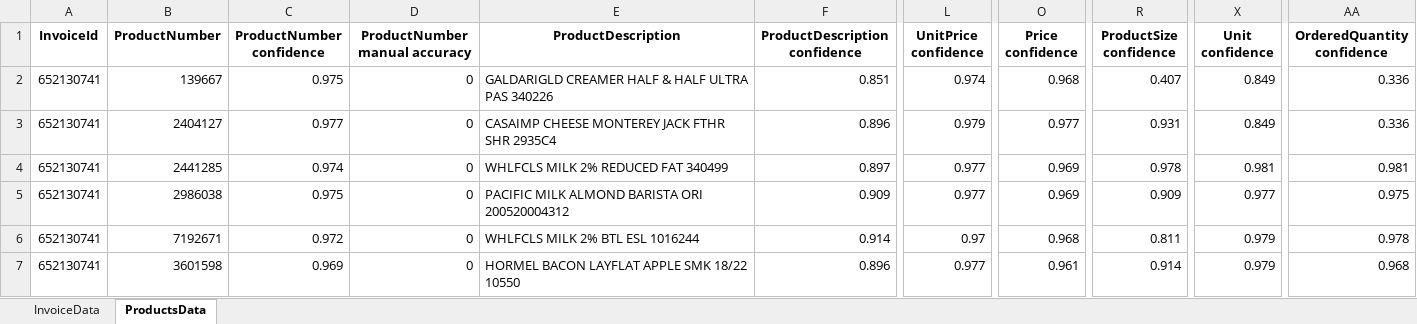
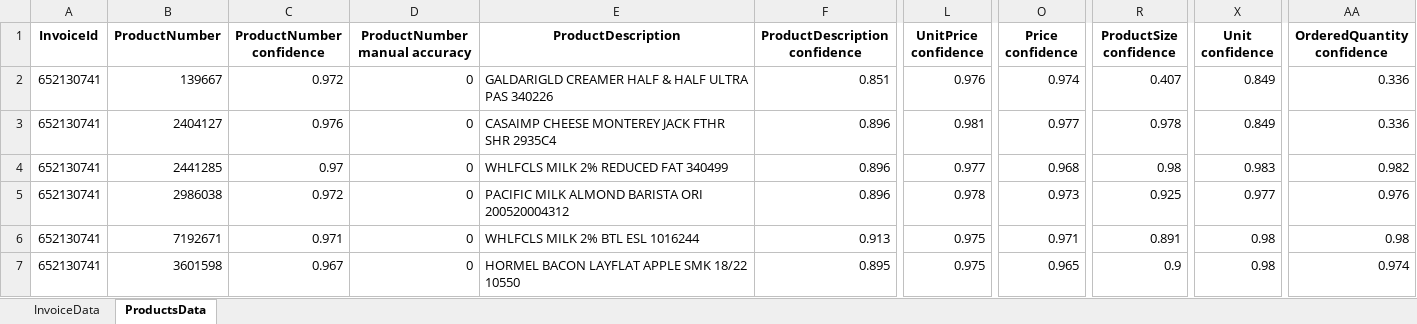
Before and after one commit to hjmacaya/lilo-invoice-parser, an Excel workbook: analysis_docs/sysco/sysco_parsed_with_confidence.xlsx, sheet ProductsData, drawn as a sheet; only a part is shown, gaps mark what is left out; values as stored, in another font and other column widths than the file's, no borders; the diff covers the shown part only; the diff names each change by its address in the sheet, - before the commit and + after, or states it on an @@ line.

```diff
--- a/analysis_docs/sysco/sysco_parsed_with_confidence.xlsx (sheet ProductsData)
+++ b/analysis_docs/sysco/sysco_parsed_with_confidence.xlsx (sheet ProductsData)
-C2 (ProductNumber confidence): 0.975
+C2 (ProductNumber confidence): 0.972
-L2 (UnitPrice confidence): 0.974
+L2 (UnitPrice confidence): 0.976
-O2 (Price confidence): 0.968
+O2 (Price confidence): 0.974
-C3 (ProductNumber confidence): 0.977
+C3 (ProductNumber confidence): 0.976
-L3 (UnitPrice confidence): 0.979
+L3 (UnitPrice confidence): 0.981
-R3 (ProductSize confidence): 0.931
+R3 (ProductSize confidence): 0.978
-C4 (ProductNumber confidence): 0.974
+C4 (ProductNumber confidence): 0.97
-F4 (ProductDescription confidence): 0.897
+F4 (ProductDescription confidence): 0.896
-O4 (Price confidence): 0.969
+O4 (Price confidence): 0.968
-R4 (ProductSize confidence): 0.978
+R4 (ProductSize confidence): 0.98
-X4 (Unit confidence): 0.981
+X4 (Unit confidence): 0.983
-AA4 (OrderedQuantity confidence): 0.981
+AA4 (OrderedQuantity confidence): 0.982
-C5 (ProductNumber confidence): 0.975
+C5 (ProductNumber confidence): 0.972
-F5 (ProductDescription confidence): 0.909
+F5 (ProductDescription confidence): 0.896
-L5 (UnitPrice confidence): 0.977
+L5 (UnitPrice confidence): 0.978
-O5 (Price confidence): 0.969
+O5 (Price confidence): 0.973
-R5 (ProductSize confidence): 0.909
+R5 (ProductSize confidence): 0.925
-AA5 (OrderedQuantity confidence): 0.975
+AA5 (OrderedQuantity confidence): 0.976
-C6 (ProductNumber confidence): 0.972
+C6 (ProductNumber confidence): 0.971
-F6 (ProductDescription confidence): 0.914
+F6 (ProductDescription confidence): 0.913
-L6 (UnitPrice confidence): 0.97
+L6 (UnitPrice confidence): 0.975
-O6 (Price confidence): 0.968
+O6 (Price confidence): 0.971
-R6 (ProductSize confidence): 0.811
+R6 (ProductSize confidence): 0.891
-X6:X7 (Unit confidence): 0.979
+X6:X7 (Unit confidence): 0.98
-AA6 (OrderedQuantity confidence): 0.978
+AA6 (OrderedQuantity confidence): 0.98
-C7 (ProductNumber confidence): 0.969
+C7 (ProductNumber confidence): 0.967
-F7 (ProductDescription confidence): 0.896
+F7 (ProductDescription confidence): 0.895
-L7 (UnitPrice confidence): 0.977
+L7 (UnitPrice confidence): 0.975
-O7 (Price confidence): 0.961
+O7 (Price confidence): 0.965
-R7 (ProductSize confidence): 0.914
+R7 (ProductSize confidence): 0.9
-AA7 (OrderedQuantity confidence): 0.968
+AA7 (OrderedQuantity confidence): 0.974
```
Also changed, not shown: 396 edited cells and cell formats elsewhere in this sheet, sheet InvoiceData, analysis_docs/sysco/sysco_parsed_without_confidence.xlsx, 8 other files.
